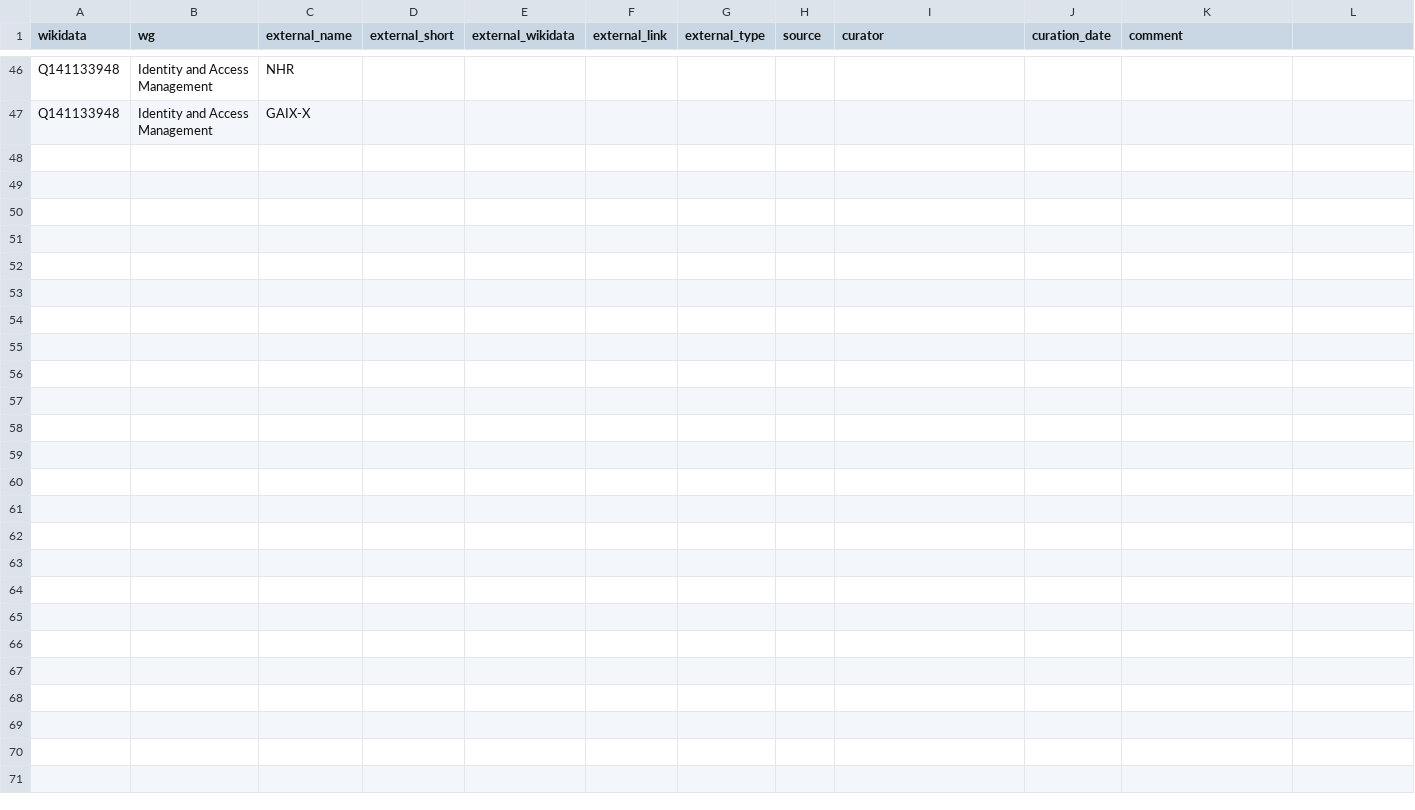
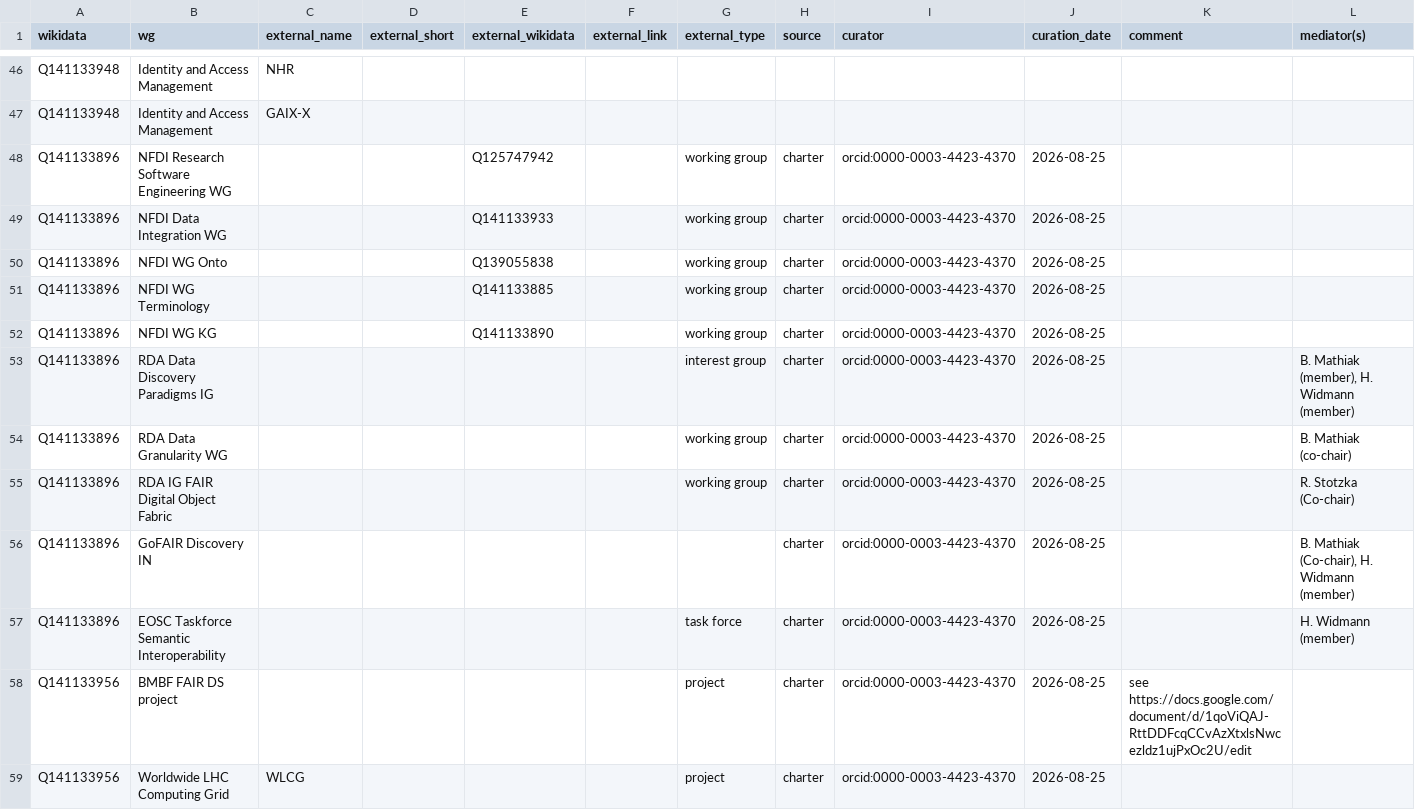
Before and after one commit to nfdi-de/section-int-wg-landscape, a TSV file: _data/interactions.tsv, drawn as a sheet; only a part is shown, gaps mark what is left out; the diff names each change by its address in the sheet, - before the commit and + after, or states it on an @@ line.

Commit message:
Add more charter curations

```diff
--- a/_data/interactions.tsv
+++ b/_data/interactions.tsv
-L1: (empty)
+L1: mediator(s)
+row 48: Q141133896 | NFDI Research Software Engineering WG |  |  | Q125747942 |  | working group | charter | orcid:0000-0003-4423-4370 | 2026-08-25
+row 49: Q141133896 | NFDI Data Integration WG |  |  | Q141133933 |  | working group | charter | orcid:0000-0003-4423-4370 | 2026-08-25
+row 50: Q141133896 | NFDI WG Onto |  |  | Q139055838 |  | working group | charter | orcid:0000-0003-4423-4370 | 2026-08-25
+row 51: Q141133896 | NFDI WG Terminology |  |  | Q141133885 |  | working group | charter | orcid:0000-0003-4423-4370 | 2026-08-25
+row 52: Q141133896 | NFDI WG KG |  |  | Q141133890 |  | working group | charter | orcid:0000-0003-4423-4370 | 2026-08-25
+row 53: Q141133896 | RDA Data Discovery Paradigms IG |  |  |  |  | interest group | charter | orcid:0000-0003-4423-4370 | 2026-08-25 |  | B. Mathiak (member), H. Widmann (member)
+row 54: Q141133896 | RDA Data Granularity WG |  |  |  |  | working group | charter | orcid:0000-0003-4423-4370 | 2026-08-25 |  | B. Mathiak (co-chair)
+row 55: Q141133896 | RDA IG FAIR Digital Object Fabric |  |  |  |  | working group | charter | orcid:0000-0003-4423-4370 | 2026-08-25 |  | R. Stotzka (Co-chair)
+row 56: Q141133896 | GoFAIR Discovery IN |  |  |  |  |  | charter | orcid:0000-0003-4423-4370 | 2026-08-25 |  | B. Mathiak (Co-chair), H. Widmann (member)
+row 57: Q141133896 | EOSC Taskforce Semantic Interoperability |  |  |  |  | task force | charter | orcid:0000-0003-4423-4370 | 2026-08-25 |  | H. Widmann (member)
+row 58: Q141133956 | BMBF FAIR DS project |  |  |  |  | project | charter | orcid:0000-0003-4423-4370 | 2026-08-25 | see https://docs.google.com/document/d/1qoViQAJ-RttDDFcqCCvAzXtxlsNwcezldz1ujPxOc2U/edit
+row 59: Q141133956 | Worldwide LHC Computing Grid | WLCG |  |  |  | project | charter | orcid:0000-0003-4423-4370 | 2026-08-25
```
Also changed, not shown: 1 other file.
